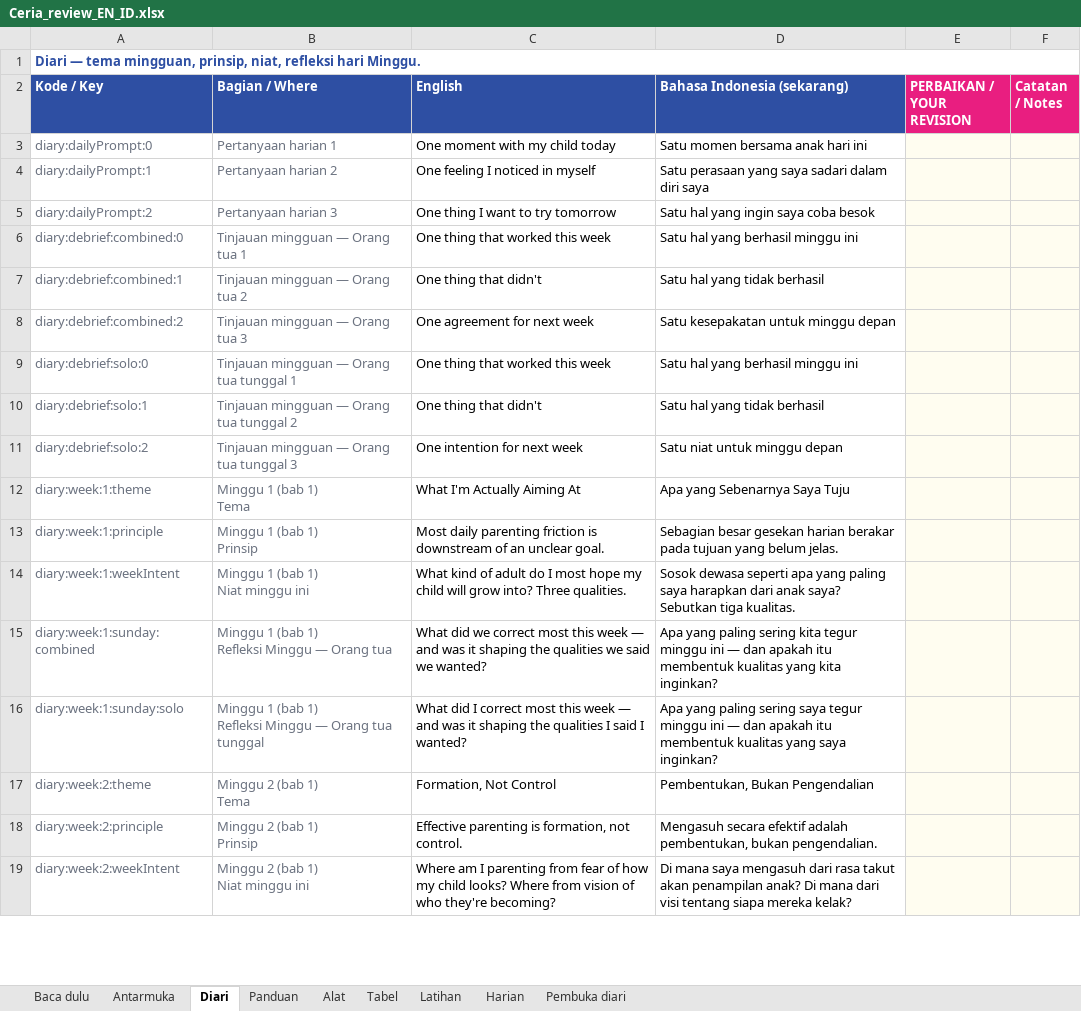
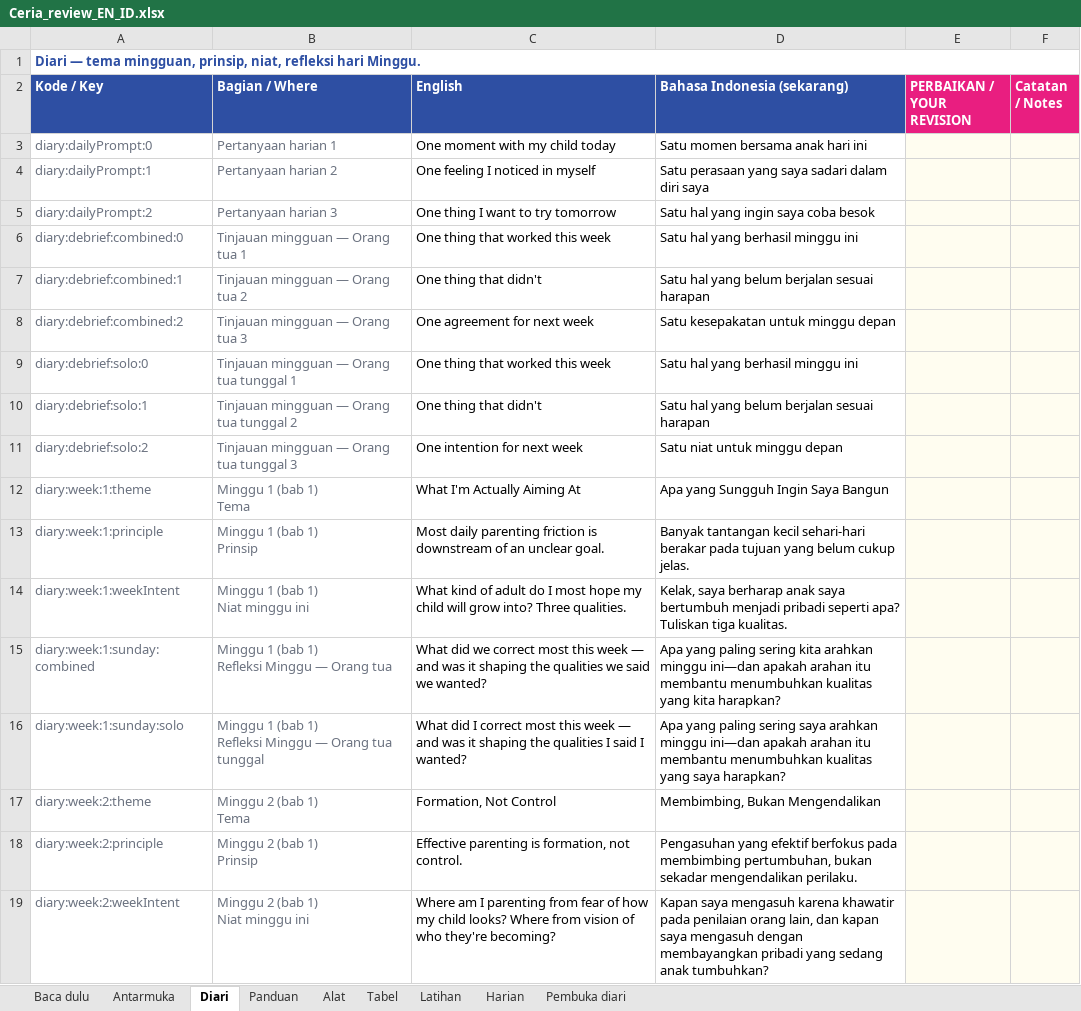
Before and after one commit to bizprop-dvd/Ceria, an Excel workbook: content/_source/out/Ceria_review_EN_ID.xlsx, sheet Diari, drawn as a sheet; only a part is shown; values as stored, in another font and other column widths than the file's, no borders; the diff covers the shown part only; the diff names each change by its address in the sheet, - before the commit and + after, or states it on an @@ line.

```diff
--- a/content/_source/out/Ceria_review_EN_ID.xlsx (sheet Diari)
+++ b/content/_source/out/Ceria_review_EN_ID.xlsx (sheet Diari)
-D7 (Bahasa Indonesia (sekarang)): Satu hal yang tidak berhasil
+D7 (Bahasa Indonesia (sekarang)): Satu hal yang belum berjalan sesuai harapan
-D10 (Bahasa Indonesia (sekarang)): Satu hal yang tidak berhasil
+D10 (Bahasa Indonesia (sekarang)): Satu hal yang belum berjalan sesuai harapan
-D12 (Bahasa Indonesia (sekarang)): Apa yang Sebenarnya Saya Tuju
+D12 (Bahasa Indonesia (sekarang)): Apa yang Sungguh Ingin Saya Bangun
-D13 (Bahasa Indonesia (sekarang)): Sebagian besar gesekan harian berakar pada tujuan yang belum jelas.
+D13 (Bahasa Indonesia (sekarang)): Banyak tantangan kecil sehari-hari berakar pada tujuan yang belum cukup jelas.
-D14 (Bahasa Indonesia (sekarang)): Sosok dewasa seperti apa yang paling saya harapkan dari anak saya? Sebutkan tiga kualitas.
+D14 (Bahasa Indonesia (sekarang)): Kelak, saya berharap anak saya bertumbuh menjadi pribadi seperti apa? Tuliskan tiga kualitas.
-D15 (Bahasa Indonesia (sekarang)): …sering kita tegur minggu ini — dan apakah itu membentuk kualitas yang kita inginkan?
+D15 (Bahasa Indonesia (sekarang)): …sering kita arahkan minggu ini—dan apakah arahan itu membantu menumbuhkan kualitas yang kita harapkan?
-D16 (Bahasa Indonesia (sekarang)): …sering saya tegur minggu ini — dan apakah itu membentuk kualitas yang saya inginkan?
+D16 (Bahasa Indonesia (sekarang)): …sering saya arahkan minggu ini—dan apakah arahan itu membantu menumbuhkan kualitas yang saya harapkan?
-D17 (Bahasa Indonesia (sekarang)): Pembentukan, Bukan Pengendalian
+D17 (Bahasa Indonesia (sekarang)): Membimbing, Bukan Mengendalikan
-D18 (Bahasa Indonesia (sekarang)): Mengasuh secara efektif adalah pembentukan, bukan pengendalian.
+D18 (Bahasa Indonesia (sekarang)): Pengasuhan yang efektif berfokus pada membimbing pertumbuhan, bukan sekadar mengendalikan perilaku.
-D19 (Bahasa Indonesia (sekarang)): Di mana saya mengasuh dari rasa takut akan penampilan anak? Di mana dari visi tentang siapa mereka kelak?
+D19 (Bahasa Indonesia (sekarang)): Kapan saya mengasuh karena khawatir pada penilaian orang lain, dan kapan saya mengasuh dengan membayangkan pribadi yang sedang anak tumbuhkan?
```
Also changed, not shown: 217 edited cells elsewhere in this sheet, sheet Harian, sheet Tabel, sheet Panduan, sheet Latihan, sheet Alat, sheet Antarmuka, 4 other files.
